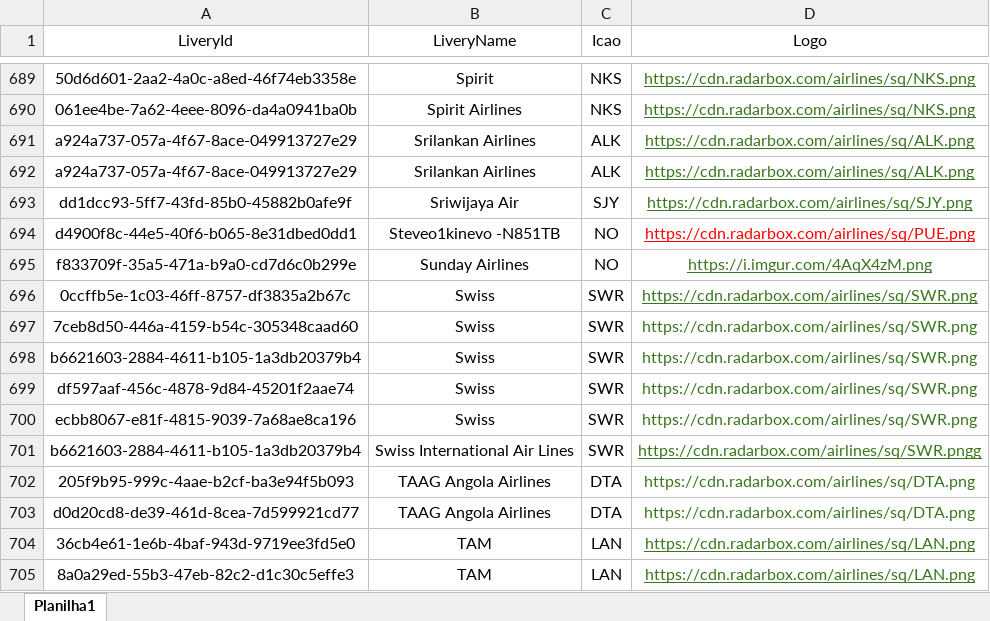
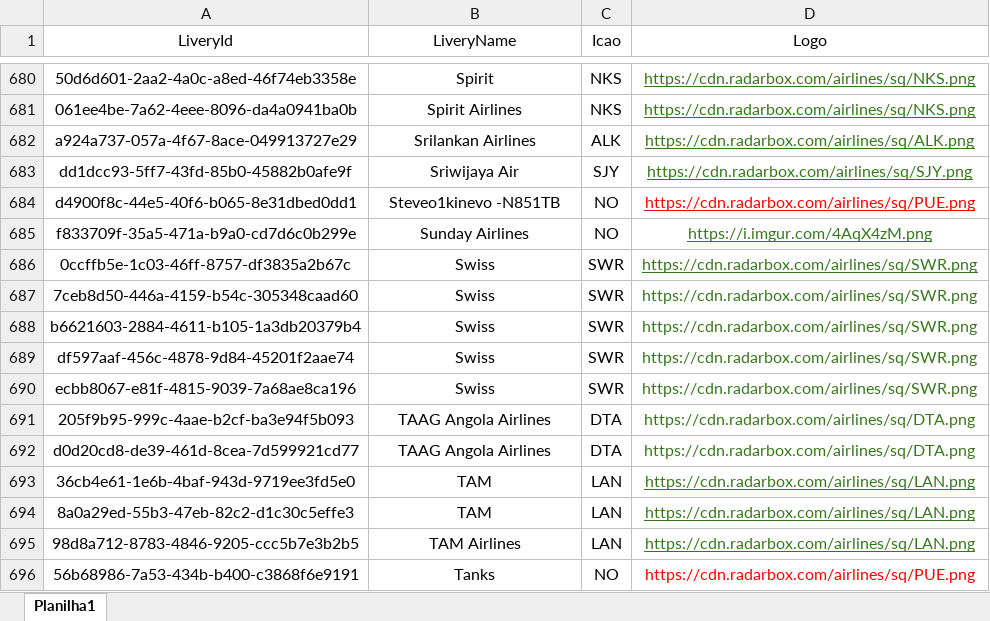
Before and after one commit to Dalmocabral/infinteflightaerobrasil_atc, an Excel workbook: compania.xlsx, sheet Planilha1, drawn as a sheet; only a part is shown, gaps mark what is left out; the shorter side is filled out with more unchanged rows; values as stored, in another font and other column widths than the file's, no borders; charts and pictures and conditional formats not drawn; the diff covers the shown part only; the diff names each change by its address in the sheet, - before the commit and + after, or states it on an @@ line.

```diff
--- a/compania.xlsx (sheet Planilha1)
+++ b/compania.xlsx (sheet Planilha1)
-row 692: a924a737-057a-4f67-8ace-049913727e29 | Srilankan Airlines | ALK | https://cdn.radarbox.com/airlines/sq/ALK.png
-row 701: b6621603-2884-4611-b105-1a3db20379b4 | Swiss International Air Lines | SWR | https://cdn.radarbox.com/airlines/sq/SWR.pngg
```
Also changed, not shown: 10 removed rows and cell formats elsewhere in this sheet, 2 other files.
